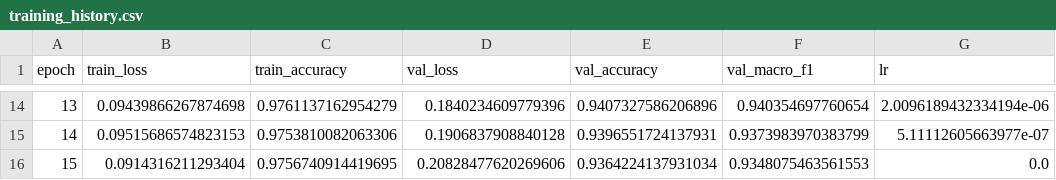
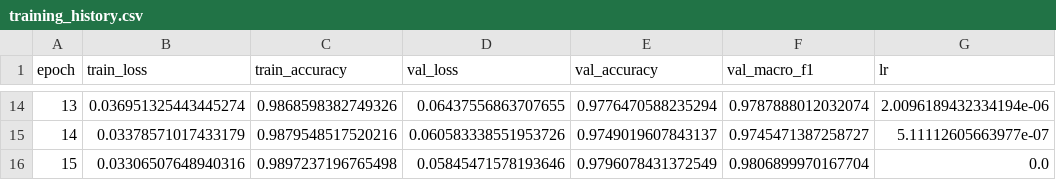
Before and after one commit to AndrewDemsDS/EPL445_MobileViT, a CSV file: outputs/metrics/training_history.csv, drawn as a sheet; only a part is shown, gaps mark what is left out; the diff covers the shown part only.

```diff
--- a/outputs/metrics/training_history.csv
+++ b/outputs/metrics/training_history.csv
@@ -14,3 +14,3 @@ epoch,train_loss,train_accuracy,val_loss,val_accuracy,val_macro_f1,lr
-13,0.09439866267874698,0.9761137162954279,0.1840234609779396,0.9407327586206896,0.940354697760654,2.0096189432334194e-06
-14,0.09515686574823153,0.9753810082063306,0.1906837908840128,0.9396551724137931,0.9373983970383799,5.11112605663977e-07
-15,0.0914316211293404,0.9756740914419695,0.20828477620269606,0.9364224137931034,0.9348075463561553,0.0
+13,0.036951325443445274,0.9868598382749326,0.06437556863707655,0.9776470588235294,0.9787888012032074,2.0096189432334194e-06
+14,0.03378571017433179,0.9879548517520216,0.060583338551953726,0.9749019607843137,0.9745471387258727,5.11112605663977e-07
+15,0.03306507648940316,0.9897237196765498,0.05845471578193646,0.9796078431372549,0.9806899970167704,0.0
```
Also changed, not shown: 60 edited cells elsewhere in this file, 4 other files.
